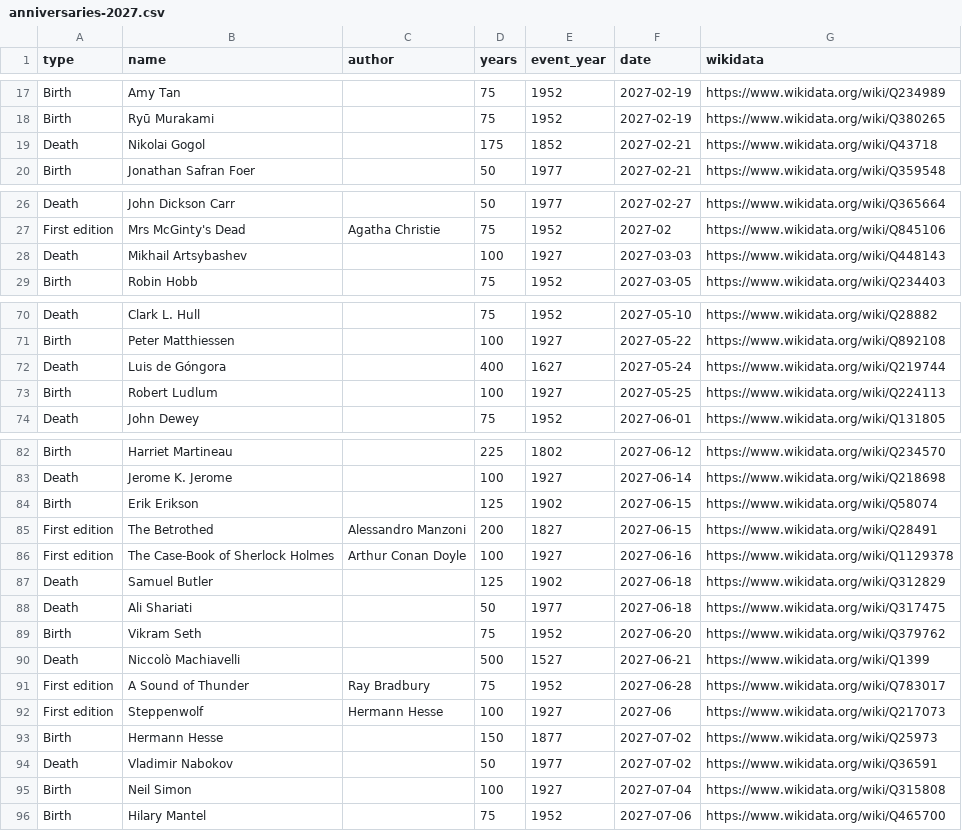
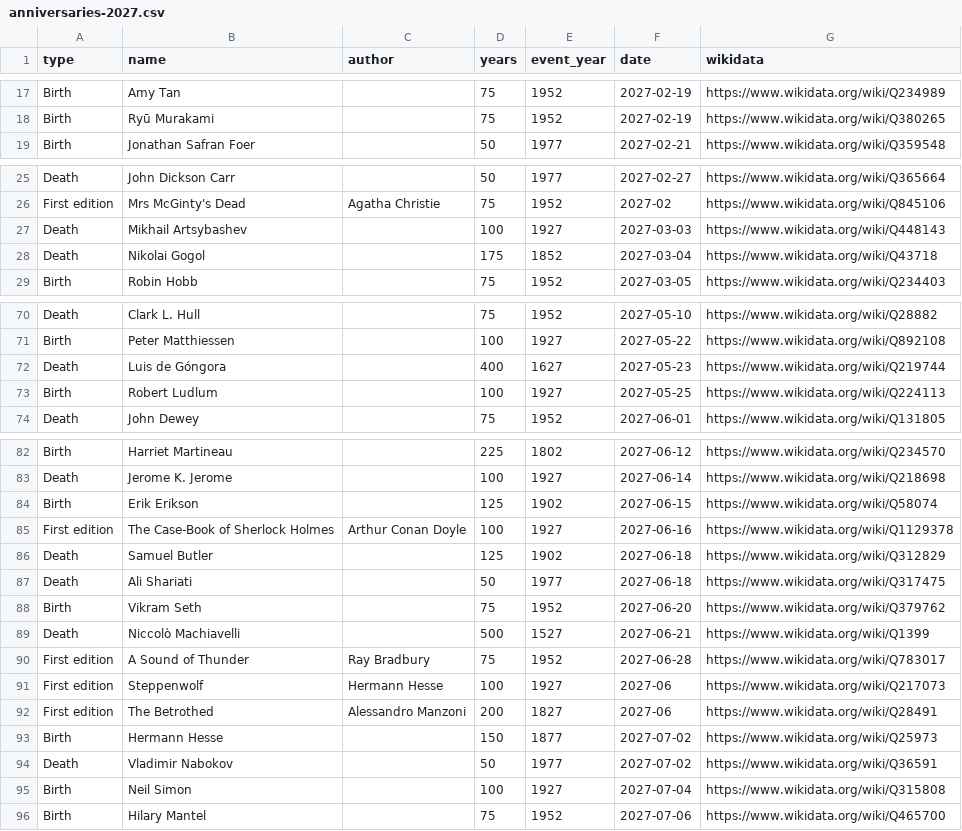
Before and after one commit to mnovali90-byte/publicdomain, a CSV file: en/calendar/2027/anniversaries-2027.csv, drawn as a sheet; only a part is shown, gaps mark what is left out.

```diff
--- a/en/calendar/2027/anniversaries-2027.csv
+++ b/en/calendar/2027/anniversaries-2027.csv
@@ -18,3 +18,2 @@ Birth,Amy Tan,,75,1952,2027-02-19,https://www.wikidata.org/wiki/Q234989
 Birth,Ryū Murakami,,75,1952,2027-02-19,https://www.wikidata.org/wiki/Q380265
-Death,Nikolai Gogol,,175,1852,2027-02-21,https://www.wikidata.org/wiki/Q43718
 Birth,Jonathan Safran Foer,,50,1977,2027-02-21,https://www.wikidata.org/wiki/Q359548
@@ -28,2 +27,3 @@ First edition,Mrs McGinty's Dead,Agatha Christie,75,1952,2027-02,https://www.wik
 Death,Mikhail Artsybashev,,100,1927,2027-03-03,https://www.wikidata.org/wiki/Q448143
+Death,Nikolai Gogol,,175,1852,2027-03-04,https://www.wikidata.org/wiki/Q43718
 Birth,Robin Hobb,,75,1952,2027-03-05,https://www.wikidata.org/wiki/Q234403
@@ -71,3 +71,3 @@ Death,Clark L. Hull,,75,1952,2027-05-10,https://www.wikidata.org/wiki/Q28882
 Birth,Peter Matthiessen,,100,1927,2027-05-22,https://www.wikidata.org/wiki/Q892108
-Death,Luis de Góngora,,400,1627,2027-05-24,https://www.wikidata.org/wiki/Q219744
+Death,Luis de Góngora,,400,1627,2027-05-23,https://www.wikidata.org/wiki/Q219744
 Birth,Robert Ludlum,,100,1927,2027-05-25,https://www.wikidata.org/wiki/Q224113
@@ -84,3 +84,2 @@ Death,Jerome K. Jerome,,100,1927,2027-06-14,https://www.wikidata.org/wiki/Q21869
 Birth,Erik Erikson,,125,1902,2027-06-15,https://www.wikidata.org/wiki/Q58074
-First edition,The Betrothed,Alessandro Manzoni,200,1827,2027-06-15,https://www.wikidata.org/wiki/Q28491
 First edition,The Case-Book of Sherlock Holmes,Arthur Conan Doyle,100,1927,2027-06-16,https://www.wikidata.org/wiki/Q1129378
@@ -92,2 +91,3 @@ First edition,A Sound of Thunder,Ray Bradbury,75,1952,2027-06-28,https://www.wik
 First edition,Steppenwolf,Hermann Hesse,100,1927,2027-06,https://www.wikidata.org/wiki/Q217073
+First edition,The Betrothed,Alessandro Manzoni,200,1827,2027-06,https://www.wikidata.org/wiki/Q28491
 Birth,Hermann Hesse,,150,1877,2027-07-02,https://www.wikidata.org/wiki/Q25973
```
Also changed, not shown: calendario/2027/anniversari-2027.csv, 9 other files.
